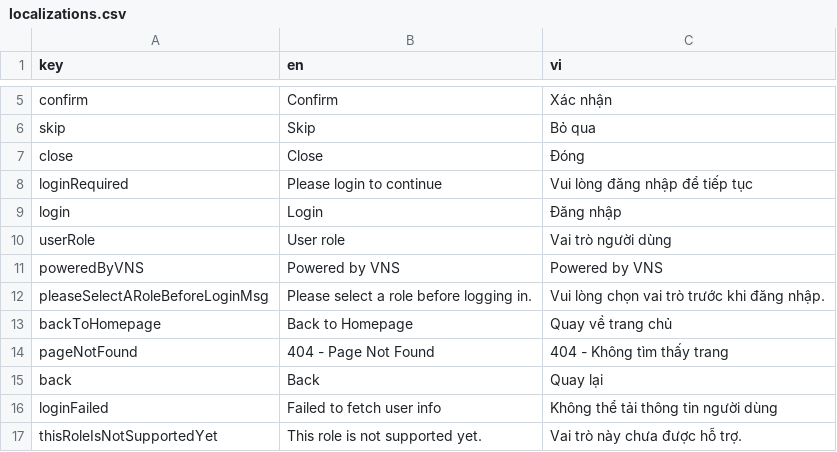
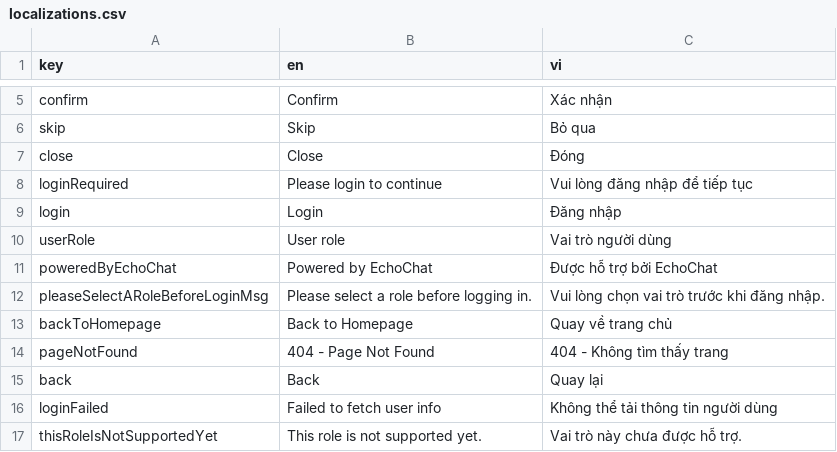
Before and after one commit to phanbaohuy96/echo-chat, a CSV file: apps/main/lib/l10n/localizations.csv, drawn as a sheet; only a part is shown, gaps mark what is left out; removed rows and columns are numbered as before the commit, all else as after; the diff names each change by its address in the sheet, - before the commit and + after, or states it on an @@ line.

```diff
--- a/apps/main/lib/l10n/localizations.csv
+++ b/apps/main/lib/l10n/localizations.csv
-row 11: poweredByVNS | Powered by VNS | Powered by VNS
+row 11: poweredByEchoChat | Powered by EchoChat | Được hỗ trợ bởi EchoChat
```
Also changed, not shown: 13 other files.
